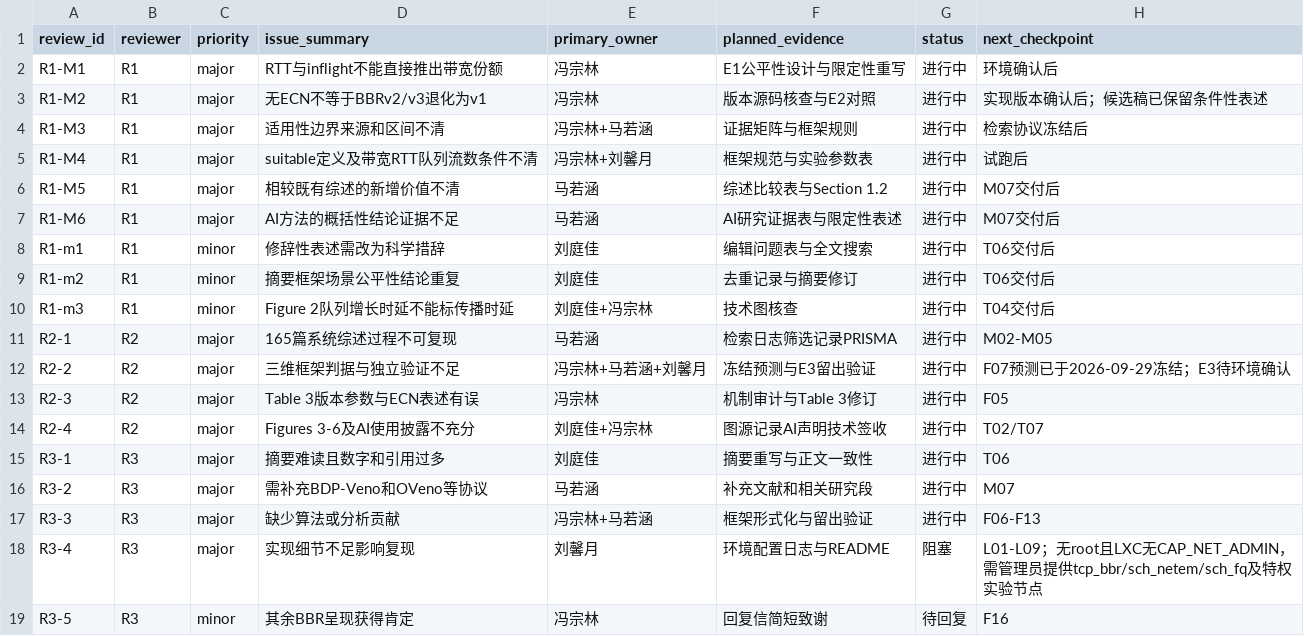
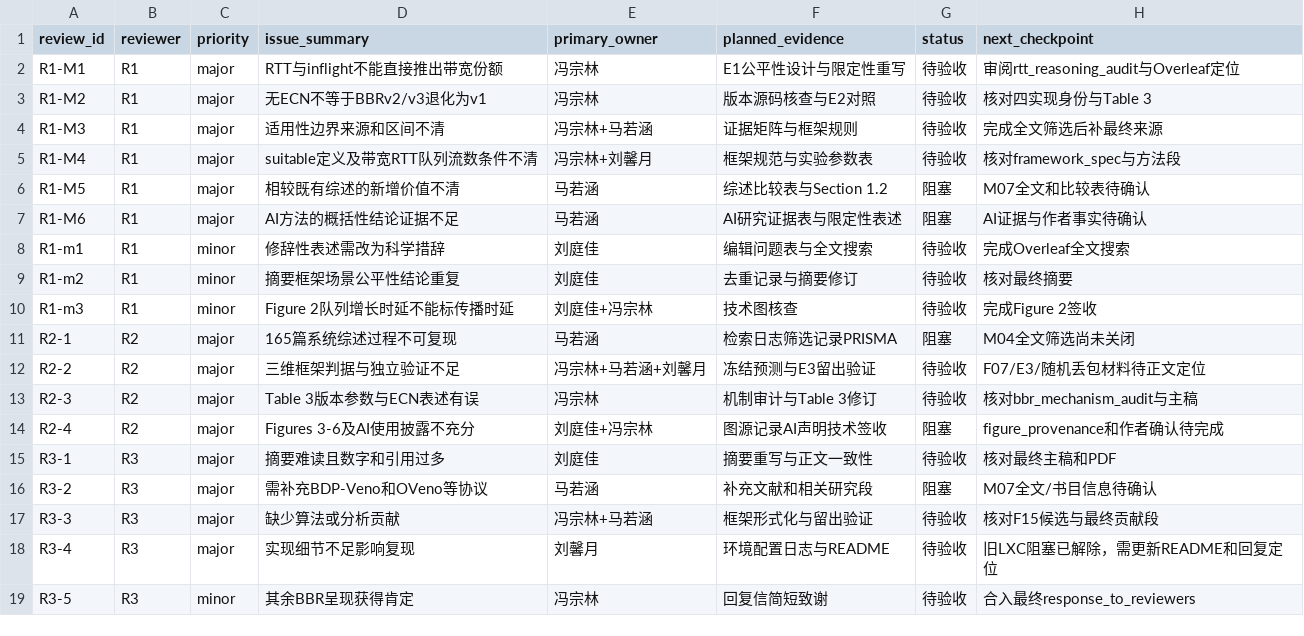
Before and after one commit to codingfeng-fufu/bbr-survey-revisio, a CSV file: 06_执行台账/review_tracker.csv, drawn as a sheet.

Commit message:
Add revision acceptance and copy-ready audit materials

```diff
--- a/06_执行台账/review_tracker.csv
+++ b/06_执行台账/review_tracker.csv
@@ -1,19 +1,19 @@
 review_id,reviewer,priority,issue_summary,primary_owner,planned_evidence,status,next_checkpoint
-R1-M1,R1,major,RTT与inflight不能直接推出带宽份额,冯宗林,E1公平性设计与限定性重写,进行中,环境确认后
-R1-M2,R1,major,无ECN不等于BBRv2/v3退化为v1,冯宗林,版本源码核查与E2对照,进行中,实现版本确认后；候选稿已保留条件性表述
-R1-M3,R1,major,适用性边界来源和区间不清,冯宗林+马若涵,证据矩阵与框架规则,进行中,检索协议冻结后
-R1-M4,R1,major,suitable定义及带宽RTT队列流数条件不清,冯宗林+刘馨月,框架规范与实验参数表,进行中,试跑后
-R1-M5,R1,major,相较既有综述的新增价值不清,马若涵,综述比较表与Section 1.2,进行中,M07交付后
-R1-M6,R1,major,AI方法的概括性结论证据不足,马若涵,AI研究证据表与限定性表述,进行中,M07交付后
-R1-m1,R1,minor,修辞性表述需改为科学措辞,刘庭佳,编辑问题表与全文搜索,进行中,T06交付后
-R1-m2,R1,minor,摘要框架场景公平性结论重复,刘庭佳,去重记录与摘要修订,进行中,T06交付后
-R1-m3,R1,minor,Figure 2队列增长时延不能标传播时延,刘庭佳+冯宗林,技术图核查,进行中,T04交付后
-R2-1,R2,major,165篇系统综述过程不可复现,马若涵,检索日志筛选记录PRISMA,进行中,M02-M05
-R2-2,R2,major,三维框架判据与独立验证不足,冯宗林+马若涵+刘馨月,冻结预测与E3留出验证,进行中,F07预测已于2026-09-29冻结；E3待环境确认
-R2-3,R2,major,Table 3版本参数与ECN表述有误,冯宗林,机制审计与Table 3修订,进行中,F05
-R2-4,R2,major,Figures 3-6及AI使用披露不充分,刘庭佳+冯宗林,图源记录AI声明技术签收,进行中,T02/T07
-R3-1,R3,major,摘要难读且数字和引用过多,刘庭佳,摘要重写与正文一致性,进行中,T06
-R3-2,R3,major,需补充BDP-Veno和OVeno等协议,马若涵,补充文献和相关研究段,进行中,M07
-R3-3,R3,major,缺少算法或分析贡献,冯宗林+马若涵,框架形式化与留出验证,进行中,F06-F13
-R3-4,R3,major,实现细节不足影响复现,刘馨月,环境配置日志与README,阻塞,L01-L09；无root且LXC无CAP_NET_ADMIN，需管理员提供tcp_bbr/sch_netem/sch_fq及特权实验节点
-R3-5,R3,minor,其余BBR呈现获得肯定,冯宗林,回复信简短致谢,待回复,F16
+R1-M1,R1,major,RTT与inflight不能直接推出带宽份额,冯宗林,E1公平性设计与限定性重写,待验收,审阅rtt_reasoning_audit与Overleaf定位
+R1-M2,R1,major,无ECN不等于BBRv2/v3退化为v1,冯宗林,版本源码核查与E2对照,待验收,核对四实现身份与Table 3
+R1-M3,R1,major,适用性边界来源和区间不清,冯宗林+马若涵,证据矩阵与框架规则,待验收,完成全文筛选后补最终来源
+R1-M4,R1,major,suitable定义及带宽RTT队列流数条件不清,冯宗林+刘馨月,框架规范与实验参数表,待验收,核对framework_spec与方法段
+R1-M5,R1,major,相较既有综述的新增价值不清,马若涵,综述比较表与Section 1.2,阻塞,M07全文和比较表待确认
+R1-M6,R1,major,AI方法的概括性结论证据不足,马若涵,AI研究证据表与限定性表述,阻塞,AI证据与作者事实待确认
+R1-m1,R1,minor,修辞性表述需改为科学措辞,刘庭佳,编辑问题表与全文搜索,待验收,完成Overleaf全文搜索
+R1-m2,R1,minor,摘要框架场景公平性结论重复,刘庭佳,去重记录与摘要修订,待验收,核对最终摘要
+R1-m3,R1,minor,Figure 2队列增长时延不能标传播时延,刘庭佳+冯宗林,技术图核查,待验收,完成Figure 2签收
+R2-1,R2,major,165篇系统综述过程不可复现,马若涵,检索日志筛选记录PRISMA,阻塞,M04全文筛选尚未关闭
+R2-2,R2,major,三维框架判据与独立验证不足,冯宗林+马若涵+刘馨月,冻结预测与E3留出验证,待验收,F07/E3/随机丢包材料待正文定位
+R2-3,R2,major,Table 3版本参数与ECN表述有误,冯宗林,机制审计与Table 3修订,待验收,核对bbr_mechanism_audit与主稿
+R2-4,R2,major,Figures 3-6及AI使用披露不充分,刘庭佳+冯宗林,图源记录AI声明技术签收,阻塞,figure_provenance和作者确认待完成
+R3-1,R3,major,摘要难读且数字和引用过多,刘庭佳,摘要重写与正文一致性,待验收,核对最终主稿和PDF
+R3-2,R3,major,需补充BDP-Veno和OVeno等协议,马若涵,补充文献和相关研究段,阻塞,M07全文/书目信息待确认
+R3-3,R3,major,缺少算法或分析贡献,冯宗林+马若涵,框架形式化与留出验证,待验收,核对F15候选与最终贡献段
+R3-4,R3,major,实现细节不足影响复现,刘馨月,环境配置日志与README,待验收,旧LXC阻塞已解除，需更新README和回复定位
+R3-5,R3,minor,其余BBR呈现获得肯定,冯宗林,回复信简短致谢,待验收,合入最终response_to_reviewers
```
Also changed, not shown: 23 other files.
